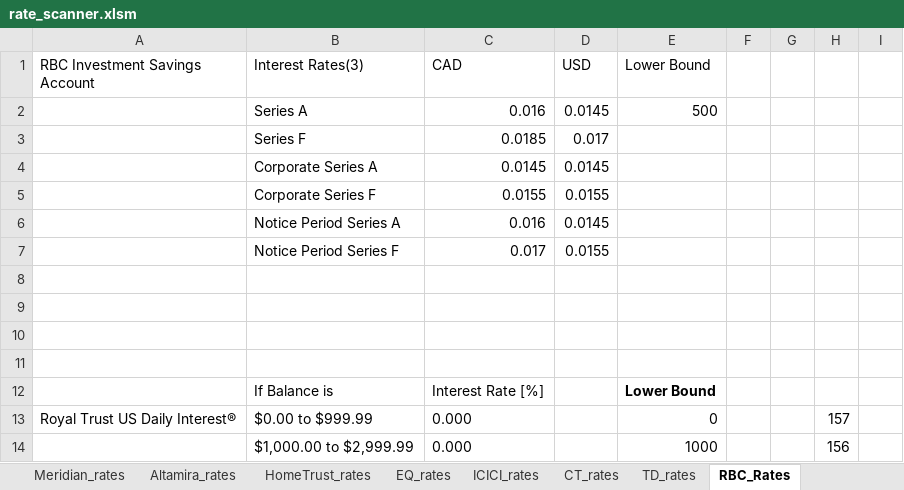
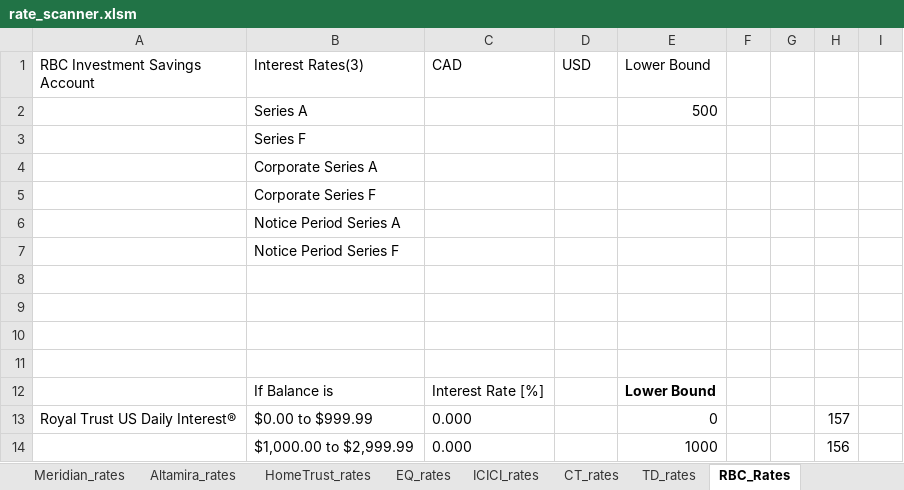
Before and after one commit to Strathhardie/Competitive-Tracker-Public, an Excel workbook: Rate Scanner/rate_scanner.xlsm, sheet RBC_Rates, drawn as a sheet; only a part is shown; values as stored, in another font and other column widths than the file's, no borders; table styles not drawn; removed rows and columns are numbered as before the commit, all else as after; the diff names each change by its address in the sheet, - before the commit and + after, or states it on an @@ line.

Commit message:
Updated rate scanner by enabling BNS query

```diff
--- a/Rate Scanner/rate_scanner.xlsm (sheet RBC_Rates)
+++ b/Rate Scanner/rate_scanner.xlsm (sheet RBC_Rates)
-C2 (CAD): 0.016
+C2 (CAD): (empty)
-D2 (USD): 0.0145
+D2 (USD): (empty)
-row 3:  | Series F | 0.0185 | 0.017
-row 4:  | Corporate Series A | 0.0145 | 0.0145
-row 5:  | Corporate Series F | 0.0155 | 0.0155
-row 6:  | Notice Period Series A | 0.016 | 0.0145
-row 7:  | Notice Period Series F | 0.017 | 0.0155
+row 3:  | Series F
+row 4:  | Corporate Series A
+row 5:  | Corporate Series F
+row 6:  | Notice Period Series A
+row 7:  | Notice Period Series F
```
Also changed, not shown: sheet Menu, sheet Broker_Report, sheet US$_Report, sheet Manulife_rates, charts or pictures.
